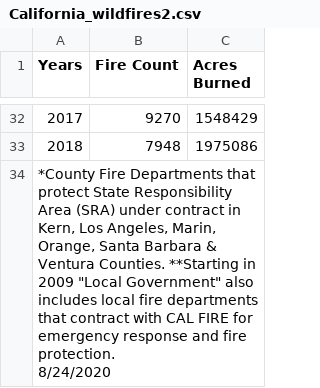
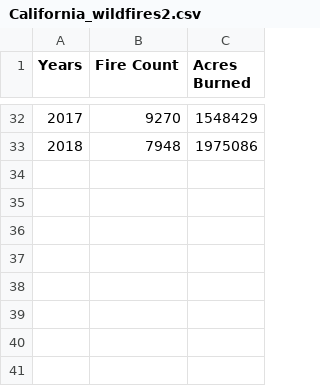
Before and after one commit to hgarland772/Data_analyitcs-, a CSV file: California_wildfires2.csv, drawn as a sheet; only a part is shown, gaps mark what is left out.

Commit message:
Add files via upload

```diff
--- a/California_wildfires2.csv
+++ b/California_wildfires2.csv
@@ -33,3 +33 @@
 2018,7948,1975086
-"*County Fire Departments that protect State Responsibility Area (SRA) under contract in Kern, Los Angeles, Marin, Orange, Santa Barbara & Ventura Counties.  **Starting in 2009 ""Local Government"" also includes local fire departments that contract with CAL FIRE for emergency response and fire protection.
-8/24/2020",,
```
